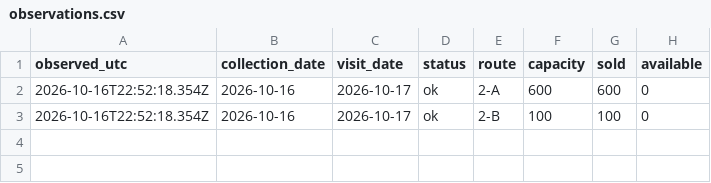
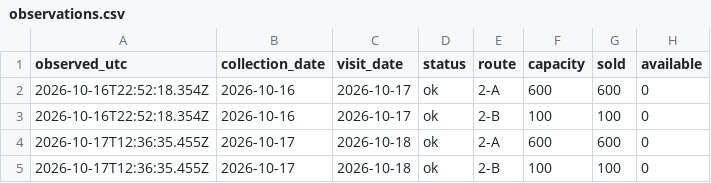
Before and after one commit to FaberH/machu-picchu-circuit-2-tracker, a CSV file: data/observations.csv, drawn as a sheet; the diff names each change by its address in the sheet, - before the commit and + after, or states it on an @@ line.

```diff
--- a/data/observations.csv
+++ b/data/observations.csv
+row 4: 2026-10-17T12:36:35.455Z | 2026-10-17 | 2026-10-18 | ok | 2-A | 600 | 600 | 0
+row 5: 2026-10-17T12:36:35.455Z | 2026-10-17 | 2026-10-18 | ok | 2-B | 100 | 100 | 0
```
Also changed, not shown: 4 other files.
